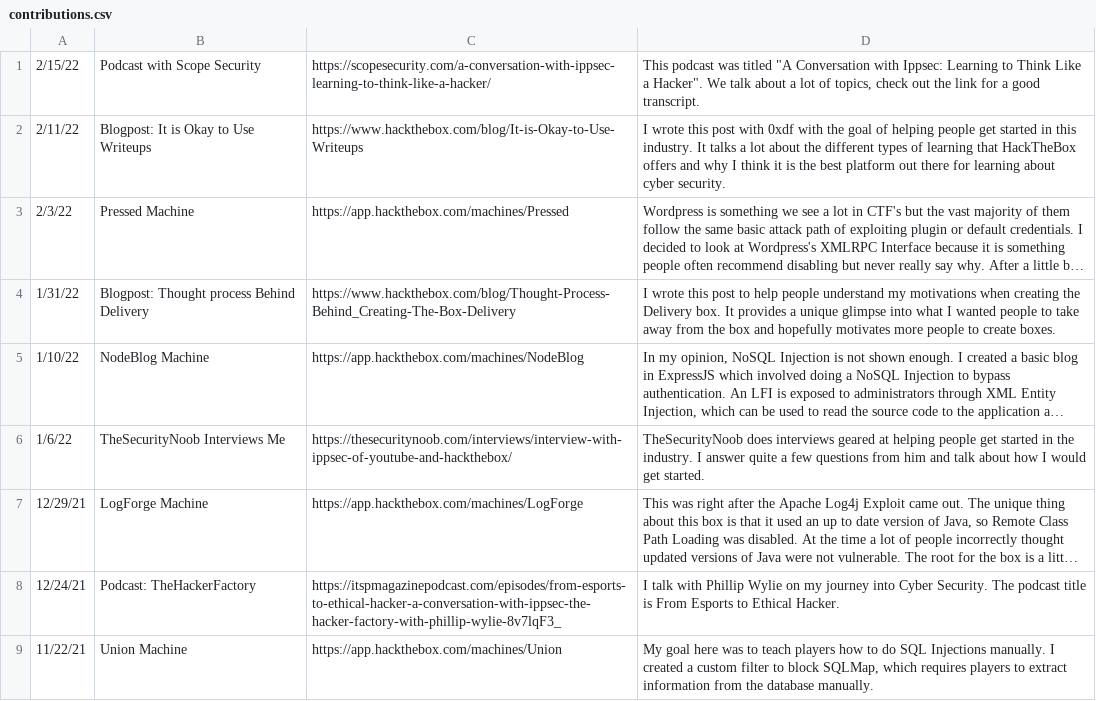
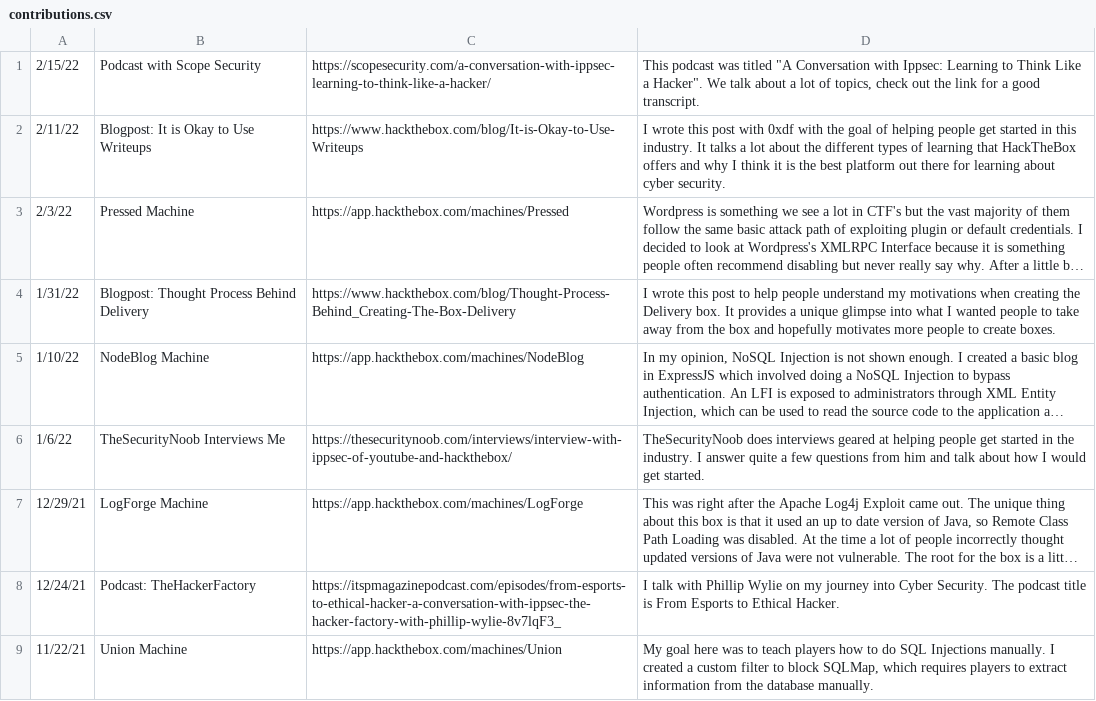
Before and after one commit to IppSec/ippsec.github.io, a CSV file: contributions/contributions.csv, drawn as a sheet; only a part is shown; long unchanged cells end in …; the diff names each change by its address in the sheet, - before the commit and + after, or states it on an @@ line.

```diff
--- a/contributions/contributions.csv
+++ b/contributions/contributions.csv
-B4: Blogpost: Thought process Behind Delivery
+B4: Blogpost: Thought Process Behind Delivery
```
Also changed, not shown: 2 other files.
